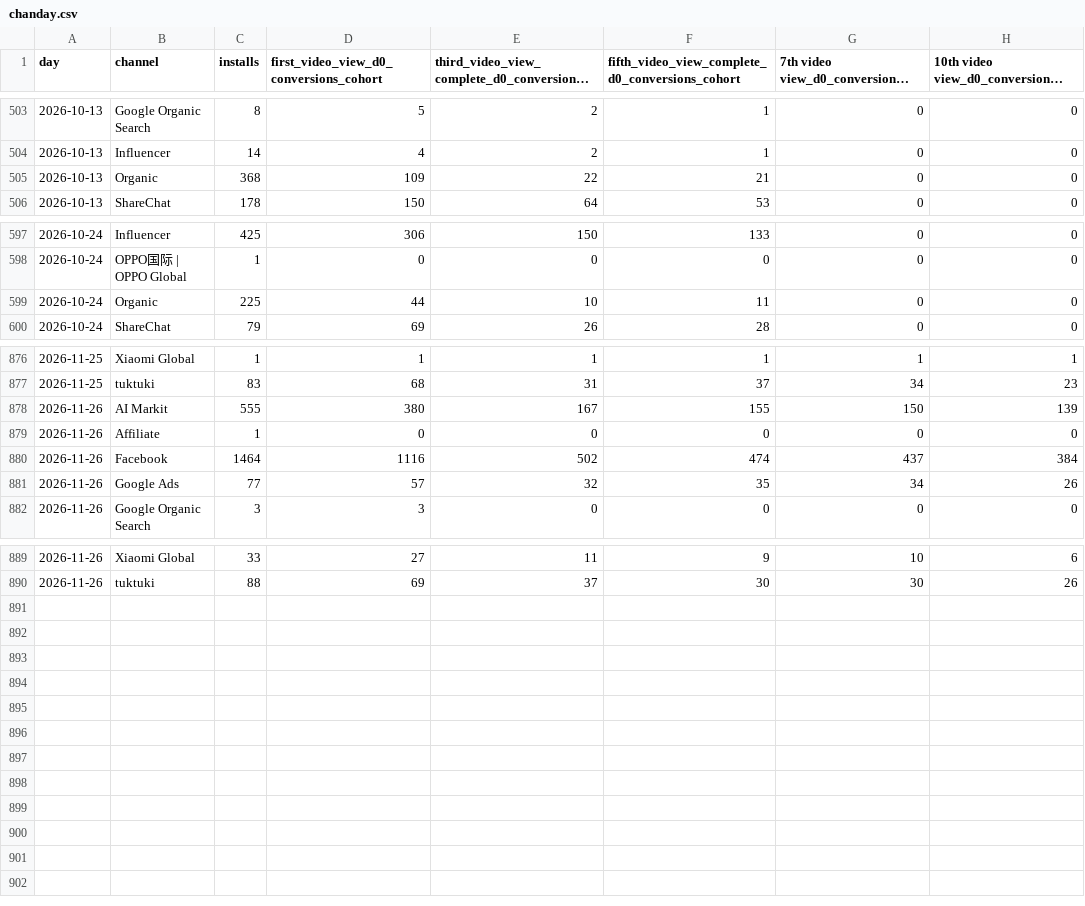
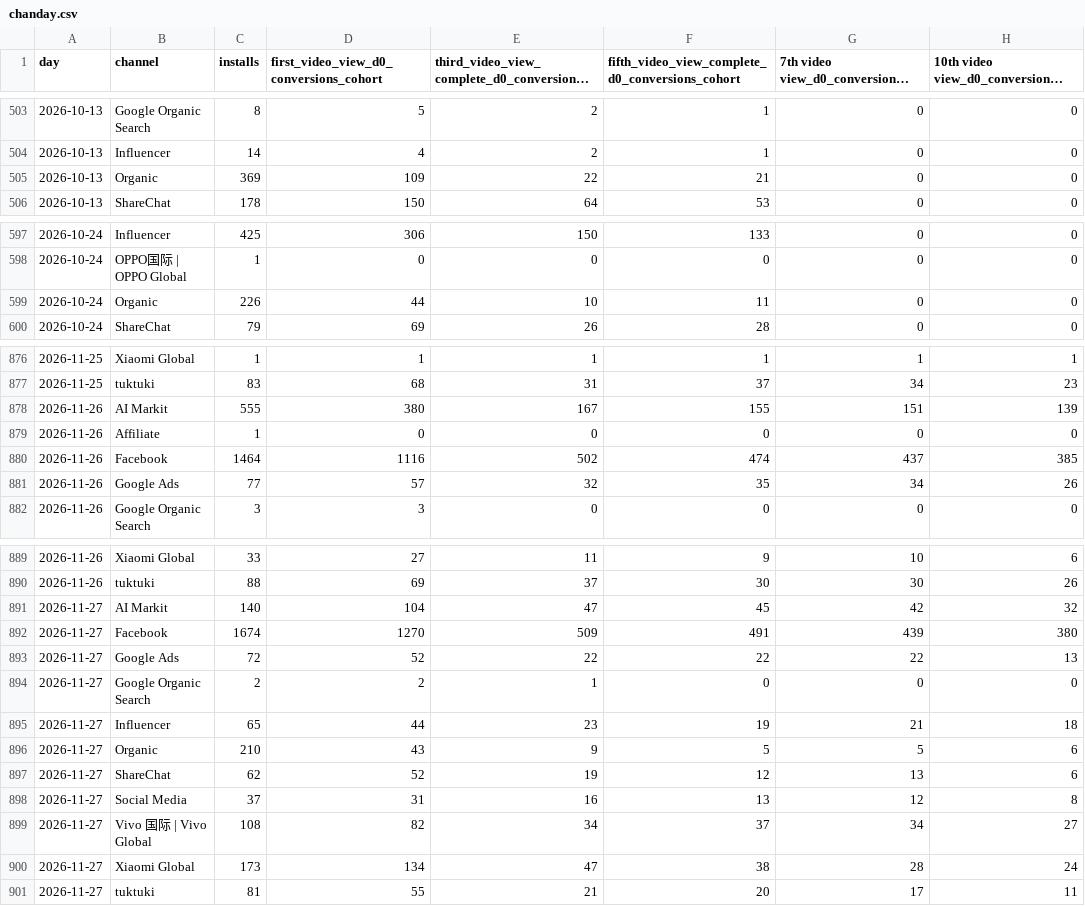
Before and after one commit to kshitijbhatiakaul/tuktuki-master-tracker, a CSV file: data/behaviour/chanday.csv, drawn as a sheet; only a part is shown, gaps mark what is left out; long unchanged cells end in …; the diff covers the shown part only; the diff names each change by its address in the sheet, - before the commit and + after, or states it on an @@ line.

```diff
--- a/data/behaviour/chanday.csv
+++ b/data/behaviour/chanday.csv
-C505 (installs): 368
+C505 (installs): 369
-C599 (installs): 225
+C599 (installs): 226
-G878: 150
+G878: 151
-H880: 384
+H880: 385
+row 891: 2026-11-27 | AI Markit | 140 | 104 | 47 | 45 | 42 | 32
+row 892: 2026-11-27 | Facebook | 1674 | 1270 | 509 | 491 | 439 | 380
+row 893: 2026-11-27 | Google Ads | 72 | 52 | 22 | 22 | 22 | 13
+row 894: 2026-11-27 | Google Organic Search | 2 | 2 | 1 | 0 | 0 | 0
+row 895: 2026-11-27 | Influencer | 65 | 44 | 23 | 19 | 21 | 18
+row 896: 2026-11-27 | Organic | 210 | 43 | 9 | 5 | 5 | 6
+row 897: 2026-11-27 | ShareChat | 62 | 52 | 19 | 12 | 13 | 6
+row 898: 2026-11-27 | Social Media | 37 | 31 | 16 | 13 | 12 | 8
+row 899: 2026-11-27 | Vivo 国际 | Vivo Global | 108 | 82 | 34 | 37 | 34 | 27
+row 900: 2026-11-27 | Xiaomi Global | 173 | 134 | 47 | 38 | 28 | 24
+row 901: 2026-11-27 | tuktuki | 81 | 55 | 21 | 20 | 17 | 11
```
Also changed, not shown: 1 edited cell elsewhere in this file, data/behaviour/cohorts.csv, data/behaviour/events.csv, 22 other files.
